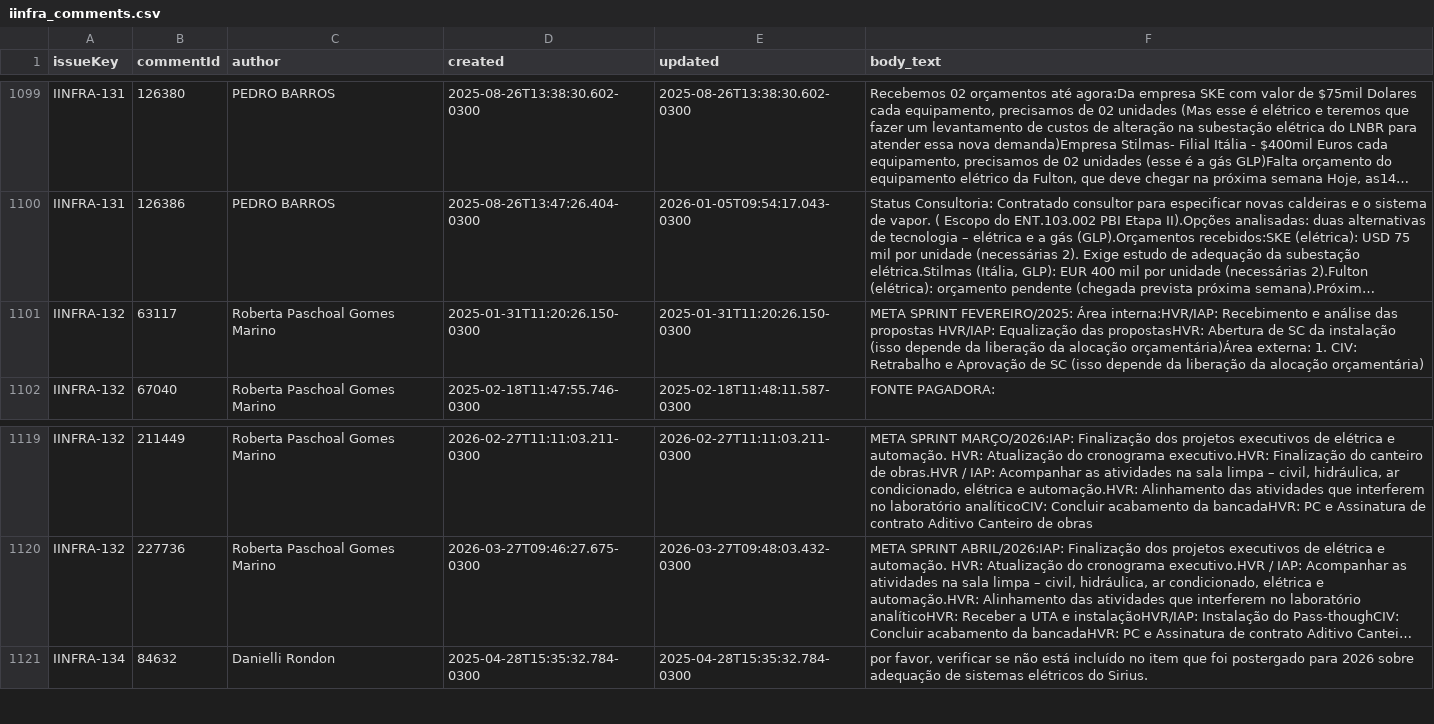
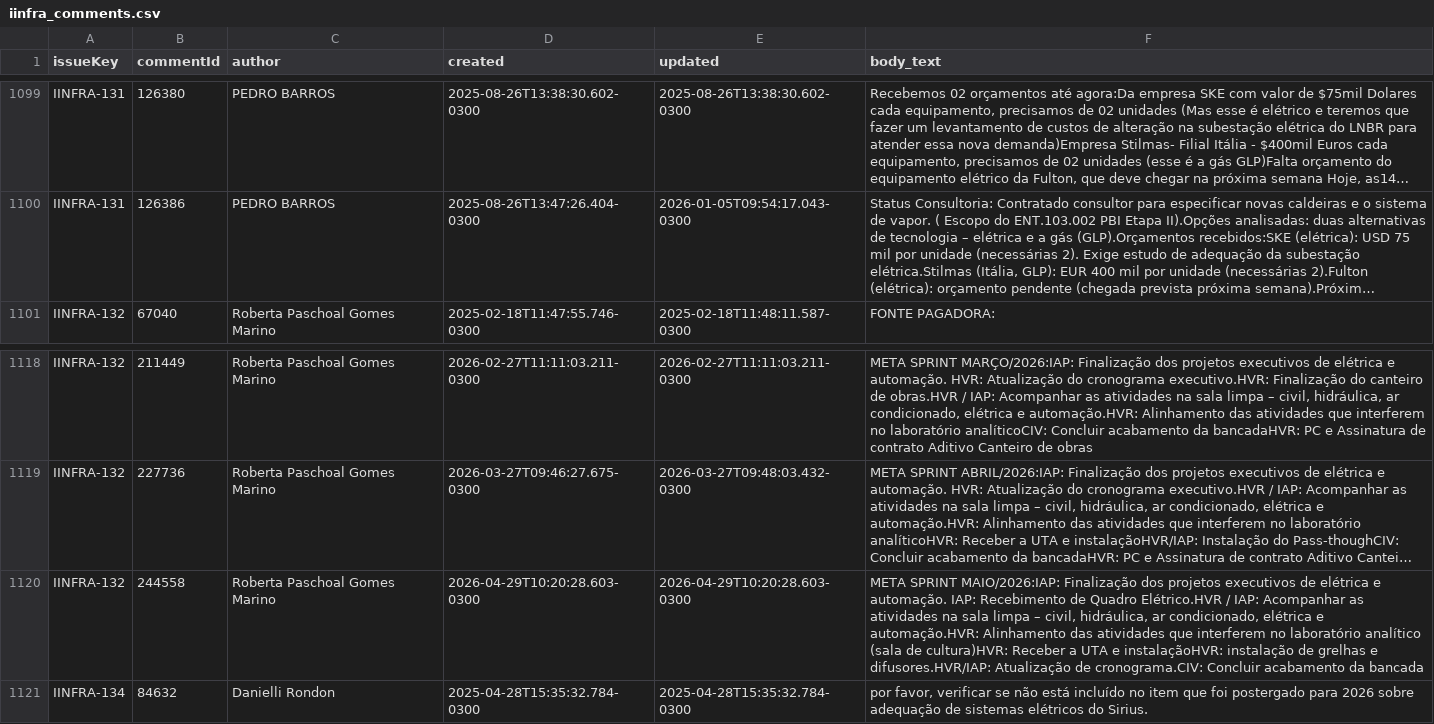
Before and after one commit to GTCosme/APIJira, a CSV file: iinfra_comments.csv, drawn as a sheet; only a part is shown, gaps mark what is left out; long unchanged cells end in …; removed rows and columns are numbered as before the commit, all else as after; the diff covers the shown part only; the diff names each change by its address in the sheet, - before the commit and + after, or states it on an @@ line.

```diff
--- a/iinfra_comments.csv
+++ b/iinfra_comments.csv
-row 1101: IINFRA-132 | 63117 | Roberta Paschoal Gomes Marino | 2025-01-31T11:20:26.150-0300 | 2025-01-31T11:20:26.150-0300 | META SPRINT FEVEREIRO/2025: Área interna:HVR/IAP: Recebimento e análise das propostas HVR/IAP: Equalização das propostasHVR: Abertura de SC da instalação (isso depende da liberação da alocação orçamentária)Área externa: 1. CIV: Retrabalho e Aprovação de SC (isso depende da liberação da alocação orçamentária)
+row 1120: IINFRA-132 | 244558 | Roberta Paschoal Gomes Marino | 2026-04-29T10:20:28.603-0300 | 2026-04-29T10:20:28.603-0300 | META SPRINT MAIO/2026:IAP: Finalização dos projetos executivos de elétrica e automação. IAP: Recebimento de Quadro Elétrico.HVR / IAP: Acompanhar as atividades na sala limpa – civil, hidráulica, ar condicionado, elétrica e automação.HVR: Alinhamento das atividades que interferem no laboratório analítico (sala de cultura)HVR: Receber a UTA e instalaçãoHVR: instalação de grelhas e difusores.HVR/IAP: Atualização de cronograma.CIV: Concluir acabamento da bancada
```
Also changed, not shown: 5 added rows and 5 removed rows elsewhere in this file, iinfra_organizado.csv, 24 other files.
